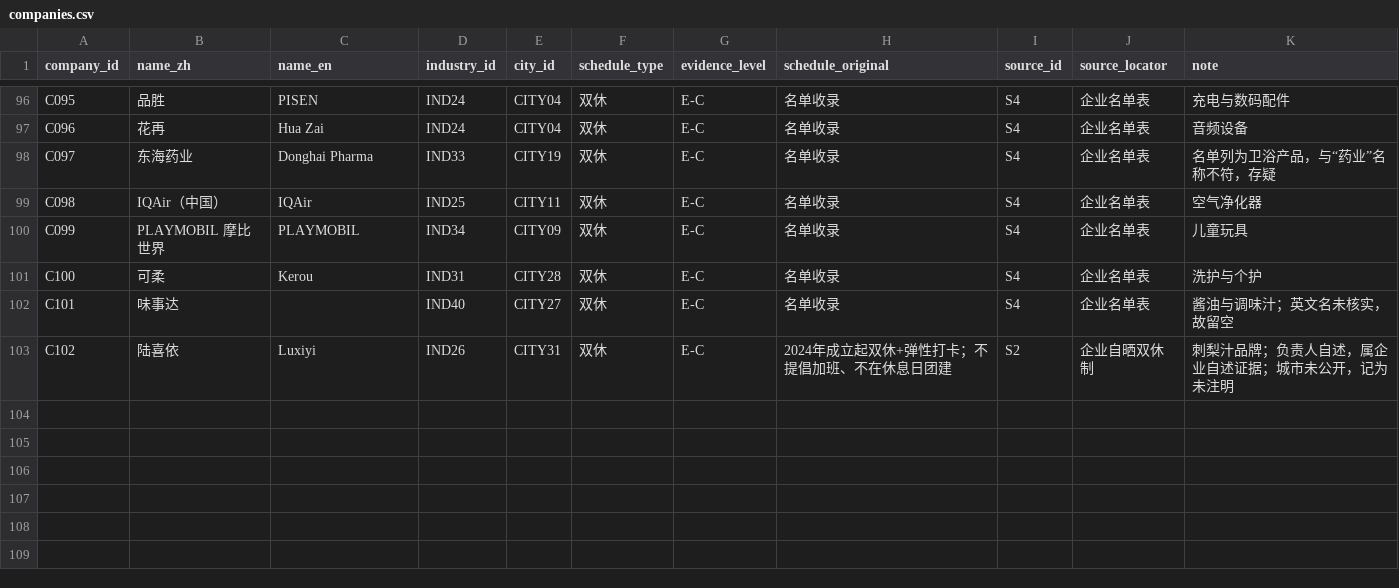
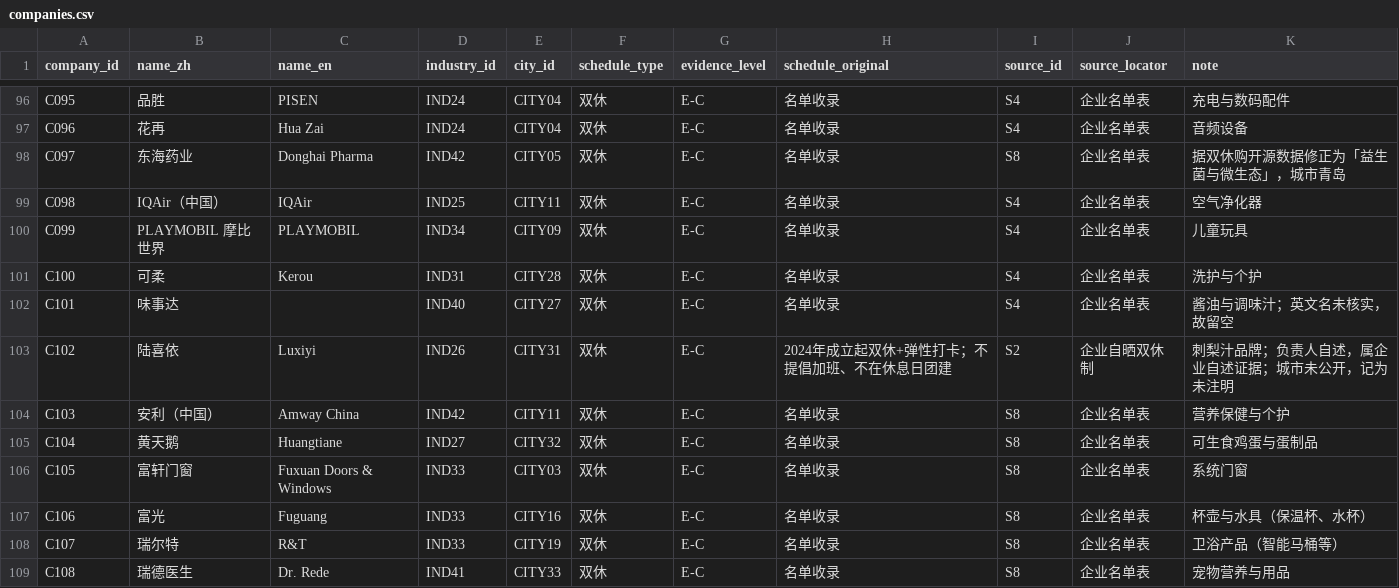
Before and after one commit to Olipias/dhg508-workspace, a CSV file: assignments/week-04/data/companies.csv, drawn as a sheet; only a part is shown, gaps mark what is left out.

Commit message:
Week 4/5: expand 双休 dataset from 双休购 open data (+6 companies, +8 products, fix 东海药业); rebuild DB and embedded vercel DB

```diff
--- a/assignments/week-04/data/companies.csv
+++ b/assignments/week-04/data/companies.csv
@@ -97,3 +97,3 @@ C095,品胜,PISEN,IND24,CITY04,双休,E-C,名单收录,S4,企业名单表,充电
 C096,花再,Hua Zai,IND24,CITY04,双休,E-C,名单收录,S4,企业名单表,音频设备
-C097,东海药业,Donghai Pharma,IND33,CITY19,双休,E-C,名单收录,S4,企业名单表,名单列为卫浴产品，与“药业”名称不符，存疑
+C097,东海药业,Donghai Pharma,IND42,CITY05,双休,E-C,名单收录,S8,企业名单表,据双休购开源数据修正为「益生菌与微生态」，城市青岛
 C098,IQAir（中国）,IQAir,IND25,CITY11,双休,E-C,名单收录,S4,企业名单表,空气净化器
@@ -103 +103,7 @@ C101,味事达,,IND40,CITY27,双休,E-C,名单收录,S4,企业名单表,酱油
 C102,陆喜依,Luxiyi,IND26,CITY31,双休,E-C,2024年成立起双休+弹性打卡；不提倡加班、不在休息日团建,S2,企业自晒双休制,刺梨汁品牌；负责人自述，属企业自述证据；城市未公开，记为未注明
+C103,安利（中国）,Amway China,IND42,CITY11,双休,E-C,名单收录,S8,企业名单表,营养保健与个护
+C104,黄天鹅,Huangtiane,IND27,CITY32,双休,E-C,名单收录,S8,企业名单表,可生食鸡蛋与蛋制品
+C105,富轩门窗,Fuxuan Doors & Windows,IND33,CITY03,双休,E-C,名单收录,S8,企业名单表,系统门窗
+C106,富光,Fuguang,IND33,CITY16,双休,E-C,名单收录,S8,企业名单表,杯壶与水具（保温杯、水杯）
+C107,瑞尔特,R&T,IND33,CITY19,双休,E-C,名单收录,S8,企业名单表,卫浴产品（智能马桶等）
+C108,瑞德医生,Dr. Rede,IND41,CITY33,双休,E-C,名单收录,S8,企业名单表,宠物营养与用品
```
Also changed, not shown: assignments/week-04/data/categories.csv, assignments/week-04/data/cities.csv, 9 other files.
